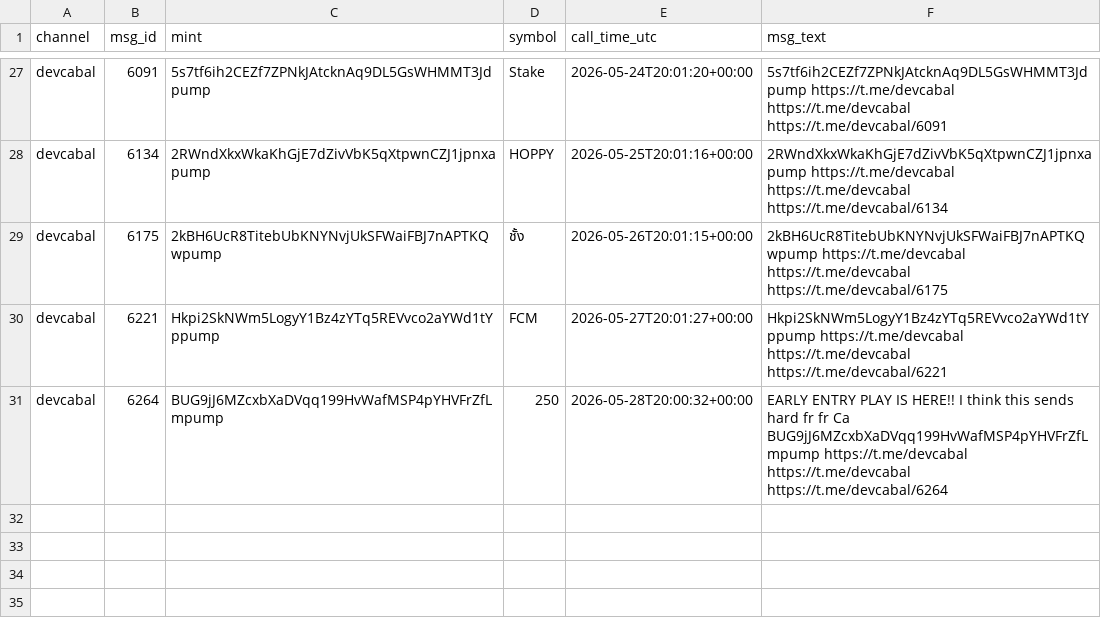
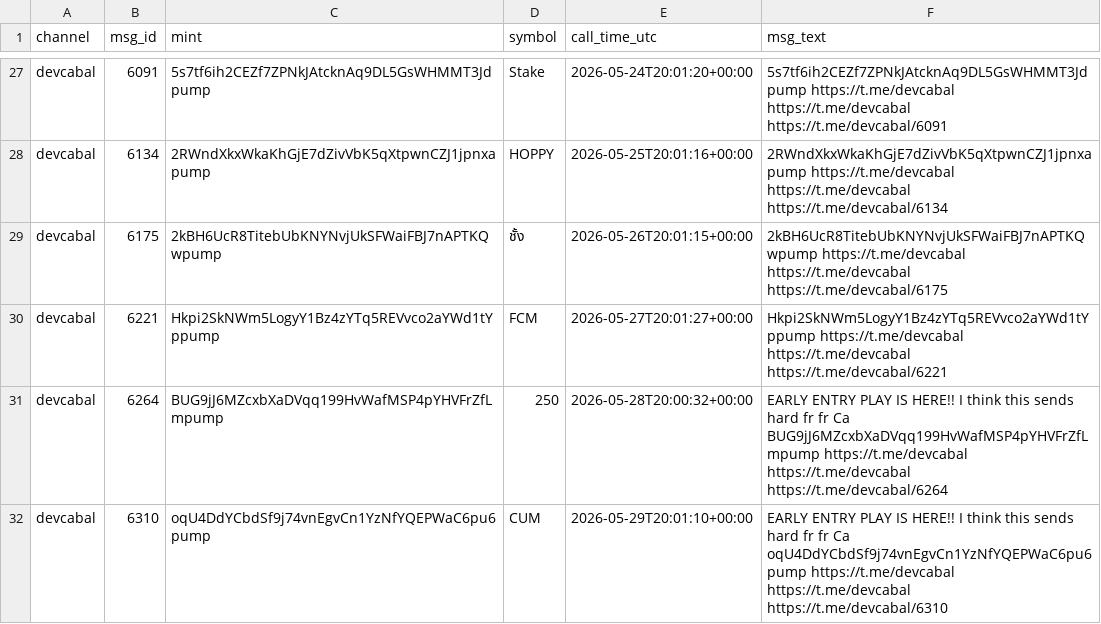
Before and after one commit to nikolan17/pumpfun-call-analyzer, a CSV file: calls_detected.csv, drawn as a sheet; only a part is shown, gaps mark what is left out; the diff names each change by its address in the sheet, - before the commit and + after, or states it on an @@ line.

```diff
--- a/calls_detected.csv
+++ b/calls_detected.csv
+row 32: devcabal | 6310 | oqU4DdYCbdSf9j74vnEgvCn1YzNfYQEPWaC6pu6pump | CUM | 2026-05-29T20:01:10+00:00 | EARLY ENTRY PLAY IS HERE!! I think this sends hard fr fr Ca oqU4DdYCbdSf9j74vnEgvCn1YzNfYQEPWaC6pu6pump https://t.me/devcabal https://t.me/devcabal https://t.me/devcabal/6310
```
Also changed, not shown: 2 other files.
